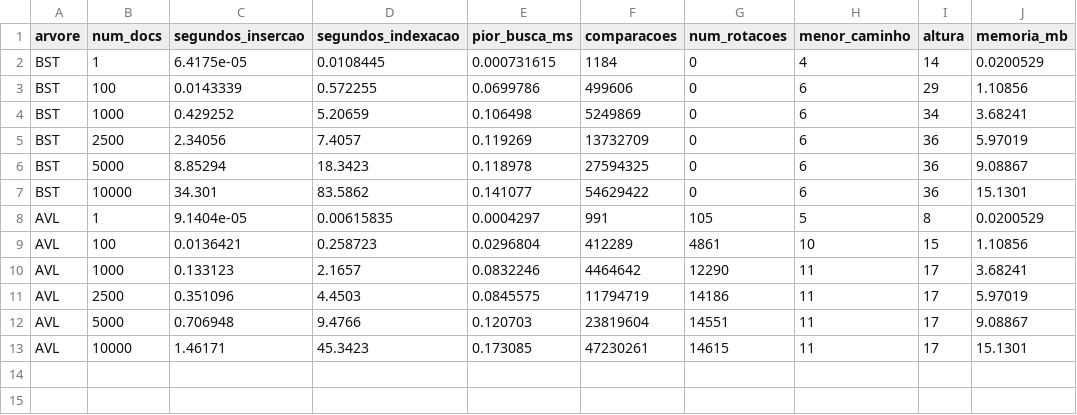
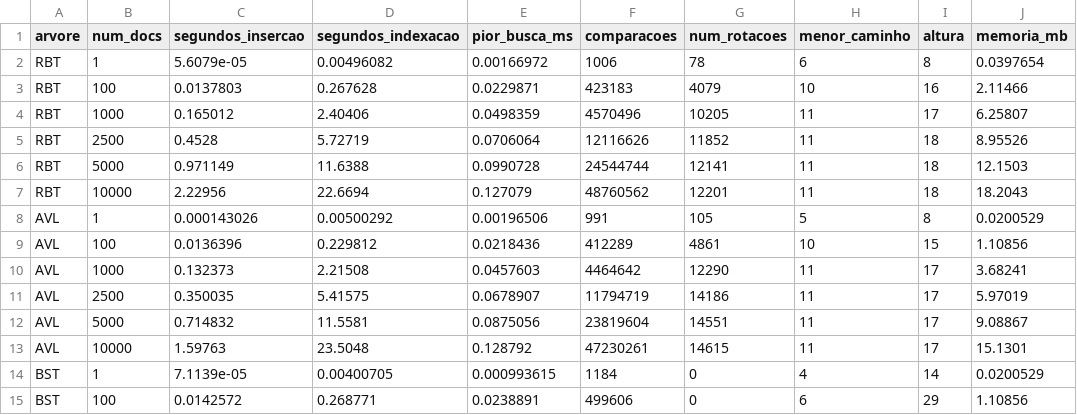
Before and after one commit to Vinic1usTavares/Projeto-final-A2-Estrutura-de-Dados, a CSV file: docs/estatisticas.csv, drawn as a sheet; only a part is shown; the diff covers the shown part only.

```diff
--- a/docs/estatisticas.csv
+++ b/docs/estatisticas.csv
@@ -1,13 +1,15 @@
 arvore,num_docs,segundos_insercao,segundos_indexacao,pior_busca_ms,comparacoes,num_rotacoes,menor_caminho,altura,memoria_mb
-BST,1,6.4175e-05,0.0108445,0.000731615,1184,0,4,14,0.0200529
-BST,100,0.0143339,0.572255,0.0699786,499606,0,6,29,1.10856
-BST,1000,0.429252,5.20659,0.106498,5249869,0,6,34,3.68241
-BST,2500,2.34056,7.4057,0.119269,13732709,0,6,36,5.97019
-BST,5000,8.85294,18.3423,0.118978,27594325,0,6,36,9.08867
-BST,10000,34.301,83.5862,0.141077,54629422,0,6,36,15.1301
-AVL,1,9.1404e-05,0.00615835,0.0004297,991,105,5,8,0.0200529
-AVL,100,0.0136421,0.258723,0.0296804,412289,4861,10,15,1.10856
-AVL,1000,0.133123,2.1657,0.0832246,4464642,12290,11,17,3.68241
-AVL,2500,0.351096,4.4503,0.0845575,11794719,14186,11,17,5.97019
-AVL,5000,0.706948,9.4766,0.120703,23819604,14551,11,17,9.08867
-AVL,10000,1.46171,45.3423,0.173085,47230261,14615,11,17,15.1301
+RBT,1,5.6079e-05,0.00496082,0.00166972,1006,78,6,8,0.0397654
+RBT,100,0.0137803,0.267628,0.0229871,423183,4079,10,16,2.11466
+RBT,1000,0.165012,2.40406,0.0498359,4570496,10205,11,17,6.25807
+RBT,2500,0.4528,5.72719,0.0706064,12116626,11852,11,18,8.95526
+RBT,5000,0.971149,11.6388,0.0990728,24544744,12141,11,18,12.1503
+RBT,10000,2.22956,22.6694,0.127079,48760562,12201,11,18,18.2043
+AVL,1,0.000143026,0.00500292,0.00196506,991,105,5,8,0.0200529
+AVL,100,0.0136396,0.229812,0.0218436,412289,4861,10,15,1.10856
+AVL,1000,0.132373,2.21508,0.0457603,4464642,12290,11,17,3.68241
+AVL,2500,0.350035,5.41575,0.0678907,11794719,14186,11,17,5.97019
+AVL,5000,0.714832,11.5581,0.0875056,23819604,14551,11,17,9.08867
+AVL,10000,1.59763,23.5048,0.128792,47230261,14615,11,17,15.1301
+BST,1,7.1139e-05,0.00400705,0.000993615,1184,0,4,14,0.0200529
+BST,100,0.0142572,0.268771,0.0238891,499606,0,6,29,1.10856
```
Also changed, not shown: 4 added rows elsewhere in this file, 5 other files.
